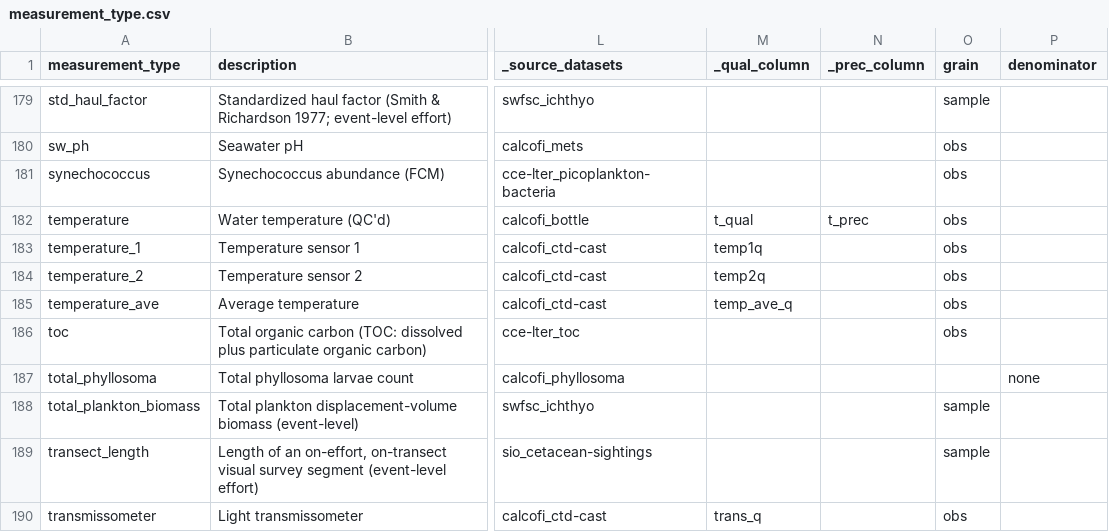
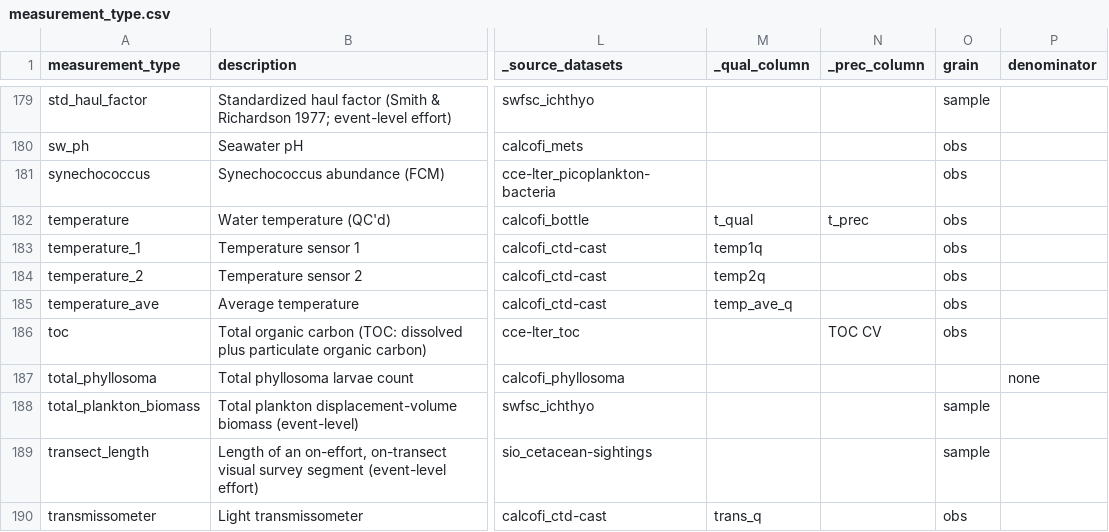
Before and after one commit to CalCOFI/workflows, a CSV file: metadata/measurement_type.csv, drawn as a sheet; only a part is shown, gaps mark what is left out; the diff names each change by its address in the sheet, - before the commit and + after, or states it on an @@ line.

```diff
--- a/metadata/measurement_type.csv
+++ b/metadata/measurement_type.csv
-N186 (_prec_column): (empty)
+N186 (_prec_column): TOC CV
```
Also changed, not shown: metadata/cce-lter/toc/flds_redefine.csv, metadata/cce-lter/toc/questions.csv, 4 other files.
